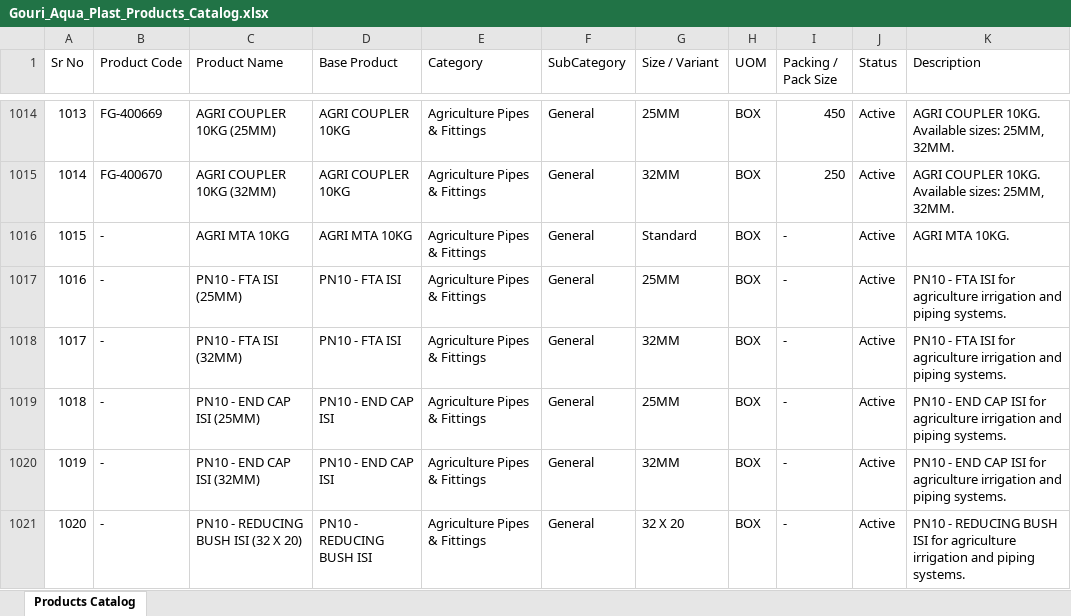
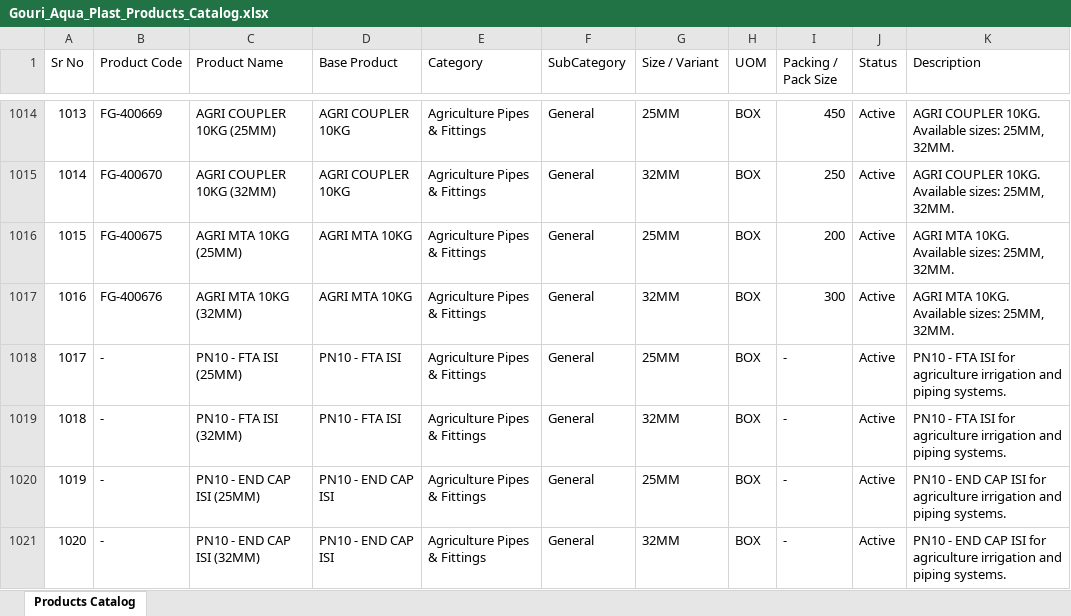
Before and after one commit to nileshapendharkar/quotation-app-backend, an Excel workbook: public/Gouri_Aqua_Plast_Products_Catalog.xlsx, sheet Products Catalog, drawn as a sheet; only a part is shown, gaps mark what is left out; the shorter side is filled out with more unchanged rows; values as stored, in another font and other column widths than the file's, no borders; addresses are those after the commit; the diff names each change by its address in the sheet, - before the commit and + after, or states it on an @@ line.

Commit message:
Update AGRI MTA 10KG variants (25MM: FG-400675, 32MM: FG-400676) and packing data

```diff
--- a/public/Gouri_Aqua_Plast_Products_Catalog.xlsx (sheet Products Catalog)
+++ b/public/Gouri_Aqua_Plast_Products_Catalog.xlsx (sheet Products Catalog)
-B1016 (Product Code): -
+B1016 (Product Code): FG-400675
-C1016 (Product Name): AGRI MTA 10KG
+C1016 (Product Name): AGRI MTA 10KG (25MM)
-G1016 (Size / Variant): Standard
+G1016 (Size / Variant): 25MM
-I1016 (Packing / Pack Size): -
+I1016 (Packing / Pack Size): 200
-K1016 (Description): AGRI MTA 10KG.
+K1016 (Description): AGRI MTA 10KG. Available sizes: 25MM, 32MM.
+row 1017: 1016 | FG-400676 | AGRI MTA 10KG (32MM) | AGRI MTA 10KG | Agriculture Pipes & Fittings | General | 32MM | BOX | 300 | Active | AGRI MTA 10KG. Available sizes: 25MM, 32MM.
@@ column A (Sr No) renumbered from row 1018 down @@
```
Also changed, not shown: 3 other files.
